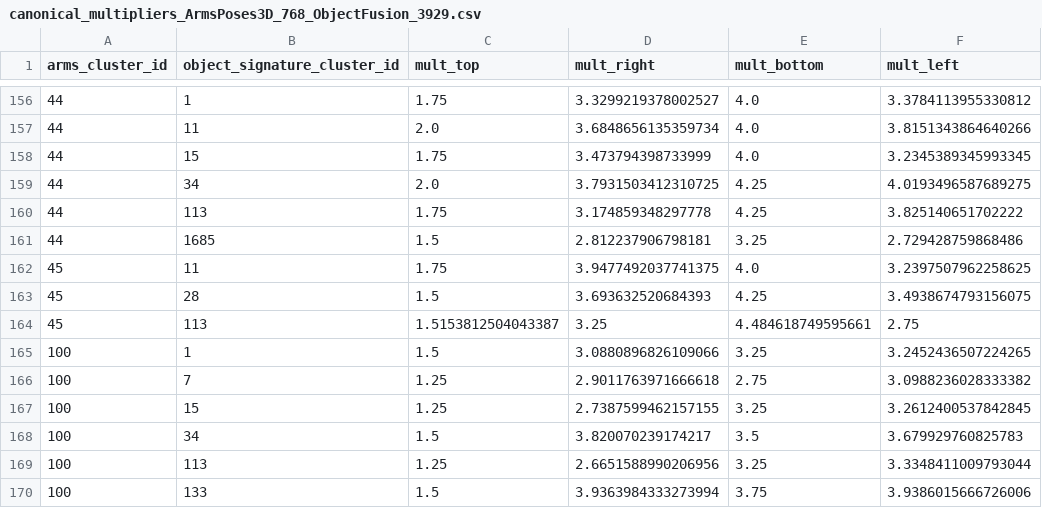
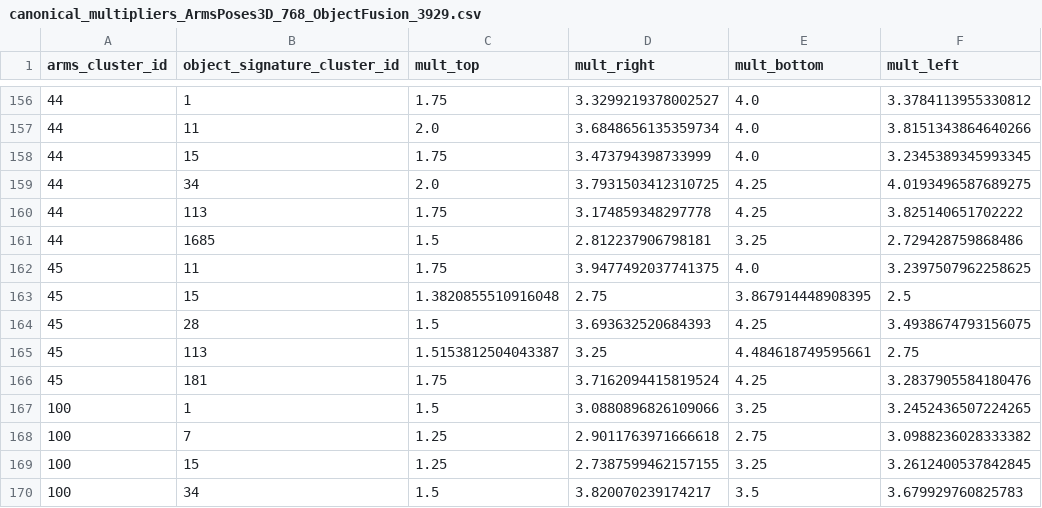
Before and after one commit to mandiberg/takingstock, a CSV file: utilities/data/canonical_multipliers_ArmsPoses3D_768_ObjectFusion_3929.csv, drawn as a sheet; only a part is shown, gaps mark what is left out; the shorter side is filled out with more unchanged rows.

Commit message:
update canonical mult

```diff
--- a/utilities/data/canonical_multipliers_ArmsPoses3D_768_ObjectFusion_3929.csv
+++ b/utilities/data/canonical_multipliers_ArmsPoses3D_768_ObjectFusion_3929.csv
@@ -162,4 +162,6 @@ arms_cluster_id,object_signature_cluster_id,mult_top,mult_right,mult_bottom,mult
 45,11,1.75,3.9477492037741375,4.0,3.2397507962258625
+45,15,1.3820855510916048,2.75,3.867914448908395,2.5
 45,28,1.5,3.693632520684393,4.25,3.4938674793156075
 45,113,1.5153812504043387,3.25,4.484618749595661,2.75
+45,181,1.75,3.7162094415819524,4.25,3.2837905584180476
 100,1,1.5,3.0880896826109066,3.25,3.2452436507224265
```
